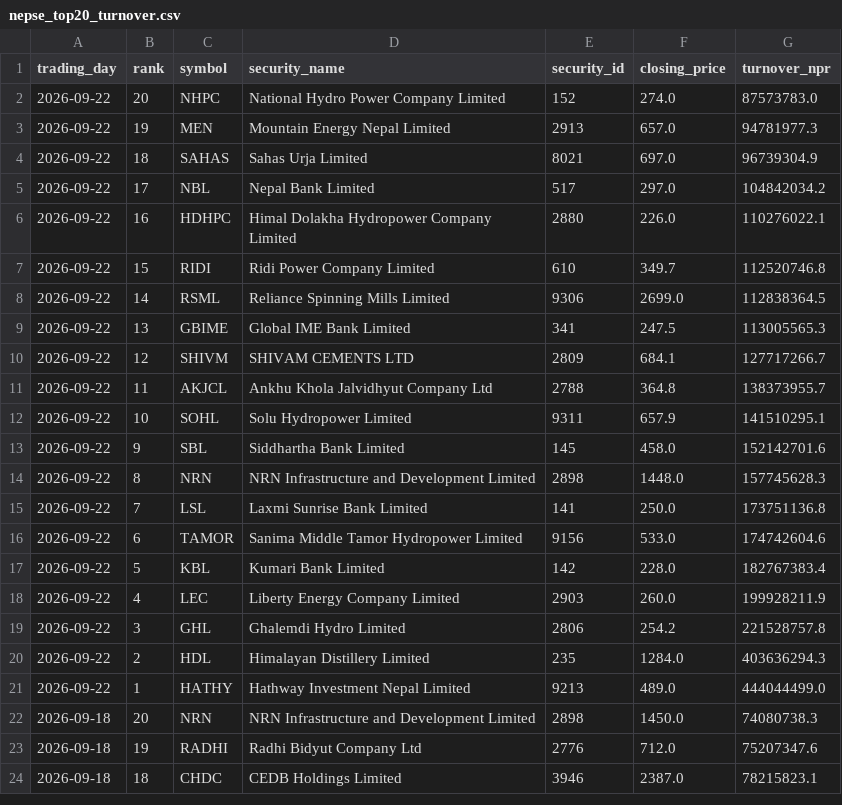
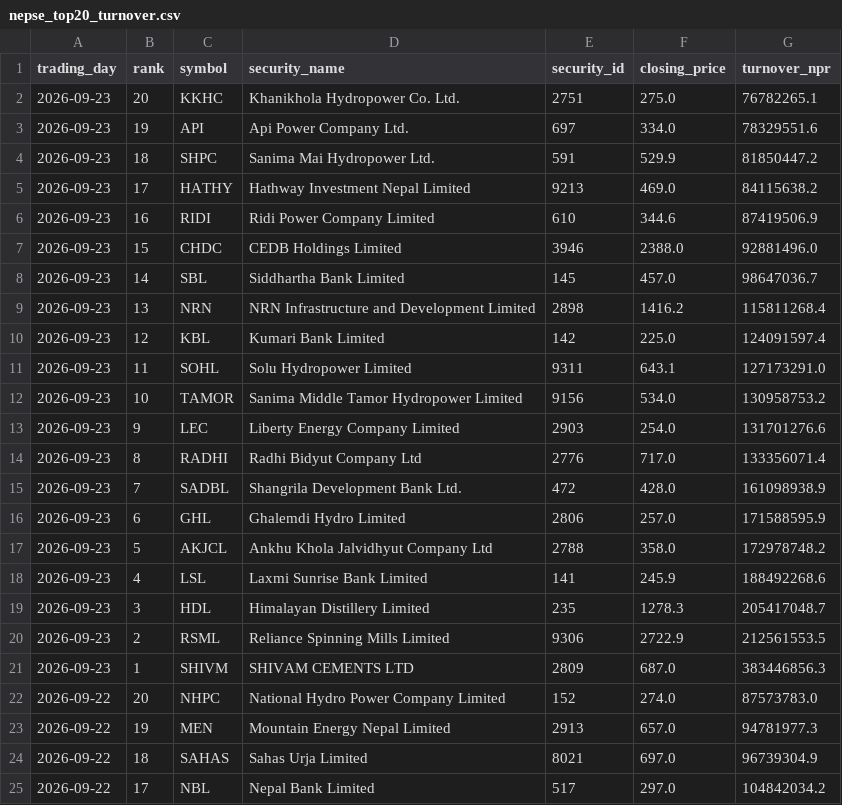
Before and after one commit to h0miez4evr/Nepse_automation, a CSV file: nepse_data/nepse_top20_turnover.csv, drawn as a sheet; only a part is shown; the shorter side is filled out with more unchanged rows.

```diff
--- a/nepse_data/nepse_top20_turnover.csv
+++ b/nepse_data/nepse_top20_turnover.csv
@@ -1,2 +1,22 @@
 trading_day,rank,symbol,security_name,security_id,closing_price,turnover_npr
+2026-09-23,20,KKHC,Khanikhola Hydropower Co. Ltd.,2751,275.0,76782265.1
+2026-09-23,19,API,Api Power Company Ltd.,697,334.0,78329551.6
+2026-09-23,18,SHPC,Sanima Mai Hydropower Ltd.,591,529.9,81850447.2
+2026-09-23,17,HATHY,Hathway Investment Nepal Limited,9213,469.0,84115638.2
+2026-09-23,16,RIDI,Ridi Power Company Limited,610,344.6,87419506.9
+2026-09-23,15,CHDC,CEDB Holdings Limited,3946,2388.0,92881496.0
+2026-09-23,14,SBL,Siddhartha Bank Limited,145,457.0,98647036.7
+2026-09-23,13,NRN,NRN Infrastructure and Development Limited,2898,1416.2,115811268.4
+2026-09-23,12,KBL,Kumari Bank Limited,142,225.0,124091597.4
+2026-09-23,11,SOHL,Solu Hydropower Limited,9311,643.1,127173291.0
+2026-09-23,10,TAMOR,Sanima Middle Tamor Hydropower Limited,9156,534.0,130958753.2
+2026-09-23,9,LEC,Liberty Energy Company Limited,2903,254.0,131701276.6
+2026-09-23,8,RADHI,Radhi Bidyut Company Ltd,2776,717.0,133356071.4
+2026-09-23,7,SADBL,Shangrila Development Bank Ltd.,472,428.0,161098938.9
+2026-09-23,6,GHL,Ghalemdi Hydro Limited,2806,257.0,171588595.9
+2026-09-23,5,AKJCL,Ankhu Khola Jalvidhyut Company Ltd,2788,358.0,172978748.2
+2026-09-23,4,LSL,Laxmi Sunrise Bank Limited,141,245.9,188492268.6
+2026-09-23,3,HDL,Himalayan Distillery Limited,235,1278.3,205417048.7
+2026-09-23,2,RSML,Reliance Spinning Mills Limited,9306,2722.9,212561553.5
+2026-09-23,1,SHIVM,SHIVAM CEMENTS LTD,2809,687.0,383446856.3
 2026-09-22,20,NHPC,National Hydro Power Company Limited,152,274.0,87573783.0
```
Also changed, not shown: nepse_data/nepse_top20_gainers.csv, nepse_data/nepse_top20_relative_strength.csv, 2 other files.
